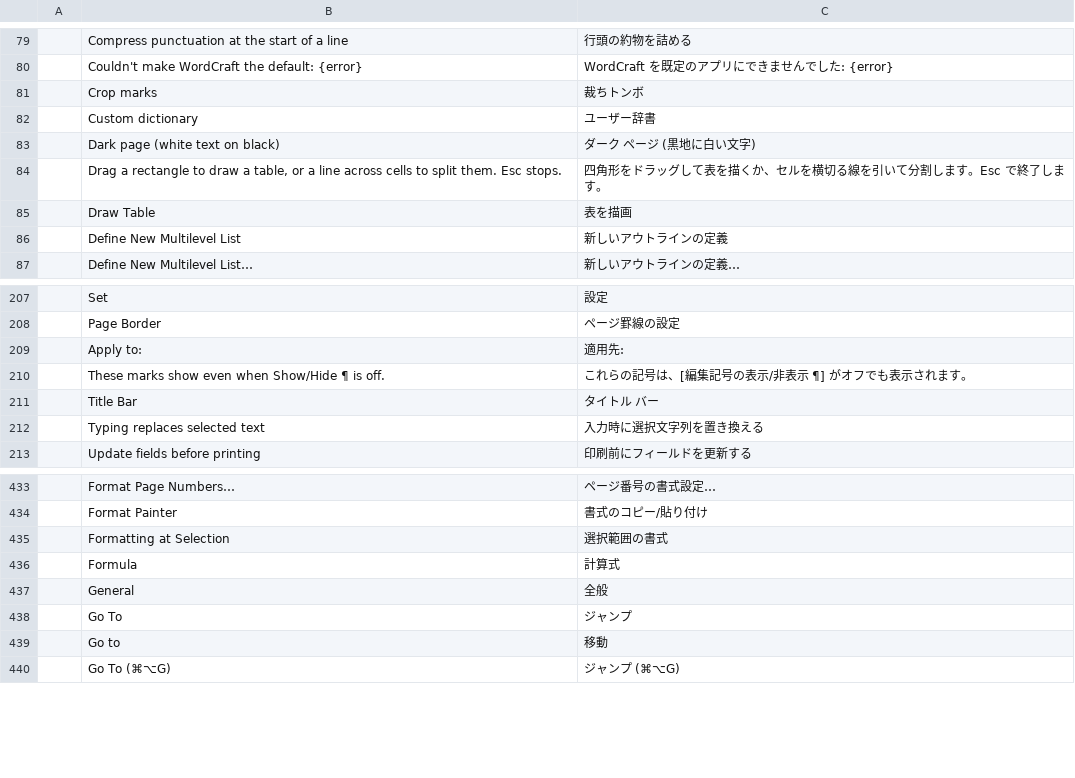
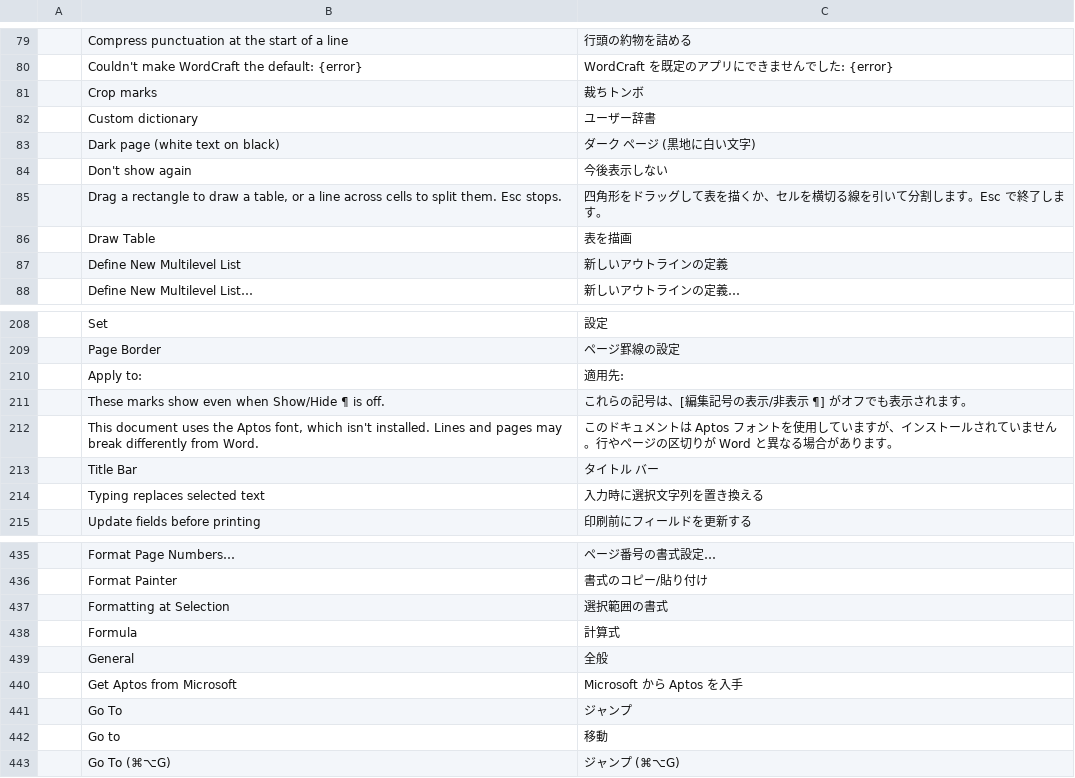
Before and after one commit to goyamamoto/wordcraft, a TSV file: crates/ui-egui/src/i18n/ja.tsv, drawn as a sheet; only a part is shown, gaps mark what is left out.

```diff
--- a/crates/ui-egui/src/i18n/ja.tsv
+++ b/crates/ui-egui/src/i18n/ja.tsv
@@ -83,2 +83,3 @@
 	Dark page (white text on black)	ダーク ページ (黒地に白い文字)
+	Don't show again	今後表示しない
 	Drag a rectangle to draw a table, or a line across cells to split them. Esc stops.	四角形をドラッグして表を描くか、セルを横切る線を引いて分割します。Esc で終了します。
@@ -210,2 +211,3 @@
 	These marks show even when Show/Hide ¶ is off.	これらの記号は、[編集記号の表示/非表示 ¶] がオフでも表示されます。
+	This document uses the Aptos font, which isn't installed. Lines and pages may break differently from Word.	このドキュメントは Aptos フォントを使用していますが、インストールされていません。行やページの区切りが Word と異なる場合があります。
 	Title Bar	タイトル バー
@@ -437,2 +439,3 @@
 	General	全般
+	Get Aptos from Microsoft	Microsoft から Aptos を入手
 	Go To	ジャンプ
```
Also changed, not shown: crates/ui-egui/src/i18n/bg.tsv, crates/ui-egui/src/i18n/de.tsv, 38 other files.
